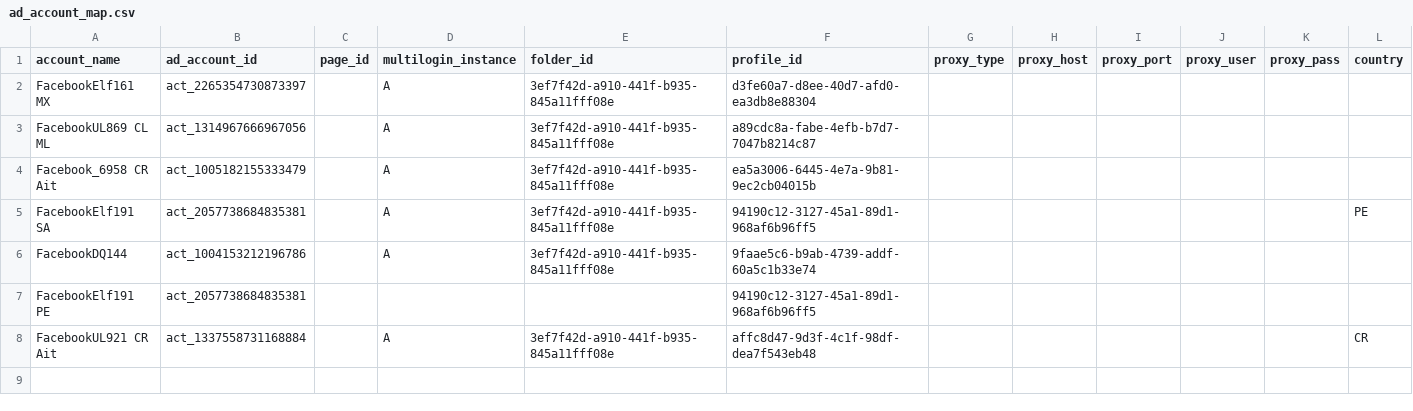
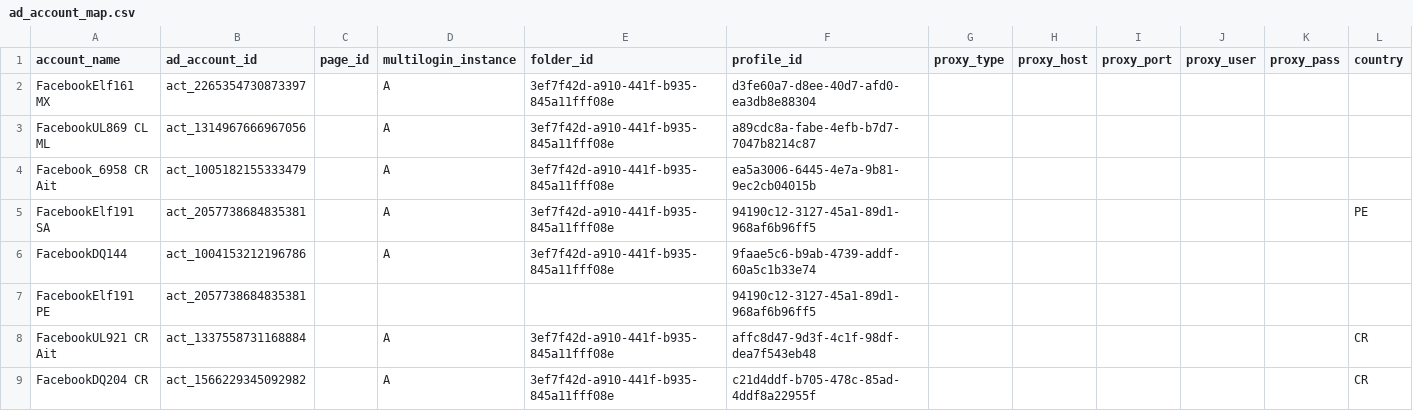
Before and after one commit to MojoTheApe/adopy-campaing-launcher, a CSV file: config/ad_account_map.csv, drawn as a sheet.

```diff
--- a/config/ad_account_map.csv
+++ b/config/ad_account_map.csv
@@ -8 +8,2 @@ FacebookElf191 PE,act_2057738684835381,,,,94190c12-3127-45a1-89d1-968af6b96ff5,,
 FacebookUL921 CR Ait,act_1337558731168884,,A,3ef7f42d-a910-441f-b935-845a11fff08e,affc8d47-9d3f-4c1f-98df-dea7f543eb48,,,,,,CR
+FacebookDQ204 CR,act_1566229345092982,,A,3ef7f42d-a910-441f-b935-845a11fff08e,c21d4ddf-b705-478c-85ad-4ddf8a22955f,,,,,,CR
```
Also changed, not shown: 15 other files.
